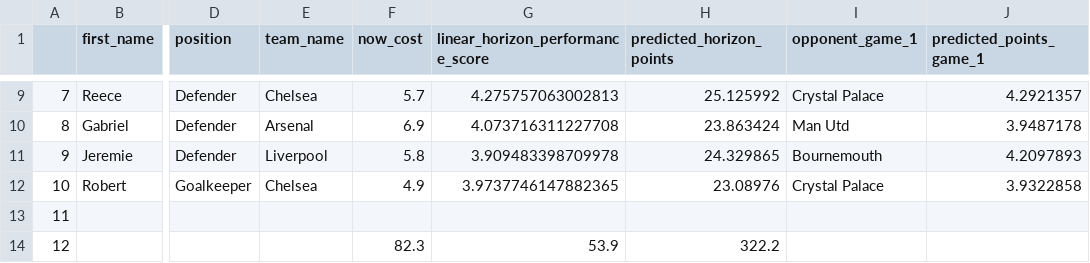
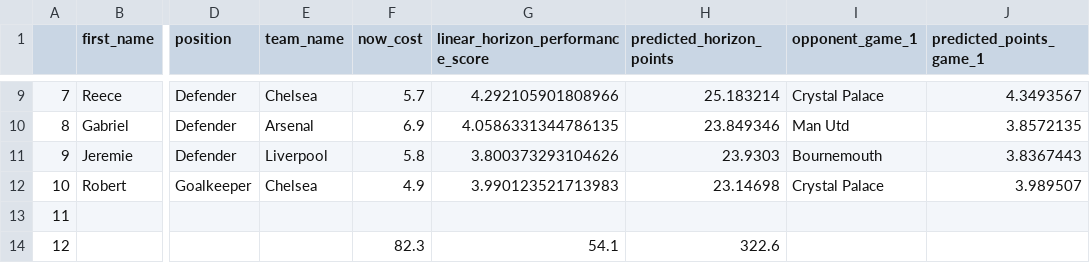
Before and after one commit to matecsapo/Fantasy-Premier-League-Model, a CSV file: predictions/GW_23/model_V2/optimal_11.csv, drawn as a sheet; only a part is shown, gaps mark what is left out; the diff covers the shown part only; the diff names each change by its address in the sheet, - before the commit and + after, or states it on an @@ line.

```diff
--- a/predictions/GW_23/model_V2/optimal_11.csv
+++ b/predictions/GW_23/model_V2/optimal_11.csv
-G9 (linear_horizon_performance_score): 4.275757063002813
+G9 (linear_horizon_performance_score): 4.292105901808966
-H9 (predicted_horizon_points): 25.125992
+H9 (predicted_horizon_points): 25.183214
-J9 (predicted_points_game_1): 4.2921357
+J9 (predicted_points_game_1): 4.3493567
-G10 (linear_horizon_performance_score): 4.073716311227708
+G10 (linear_horizon_performance_score): 4.0586331344786135
-H10 (predicted_horizon_points): 23.863424
+H10 (predicted_horizon_points): 23.849346
-J10 (predicted_points_game_1): 3.9487178
+J10 (predicted_points_game_1): 3.8572135
-G11 (linear_horizon_performance_score): 3.909483398709978
+G11 (linear_horizon_performance_score): 3.800373293104626
-H11 (predicted_horizon_points): 24.329865
+H11 (predicted_horizon_points): 23.9303
-J11 (predicted_points_game_1): 4.2097893
+J11 (predicted_points_game_1): 3.8367443
-G12 (linear_horizon_performance_score): 3.9737746147882365
+G12 (linear_horizon_performance_score): 3.990123521713983
-H12 (predicted_horizon_points): 23.08976
+H12 (predicted_horizon_points): 23.14698
-J12 (predicted_points_game_1): 3.9322858
+J12 (predicted_points_game_1): 3.989507
-G14 (linear_horizon_performance_score): 53.9
+G14 (linear_horizon_performance_score): 54.1
-H14 (predicted_horizon_points): 322.2
+H14 (predicted_horizon_points): 322.6
```
Also changed, not shown: 31 edited cells elsewhere in this file, predictions/GW_23/model_V2/predictions.csv, predictions/GW_23/model_V2_5/predictions.csv, 12 other files.
